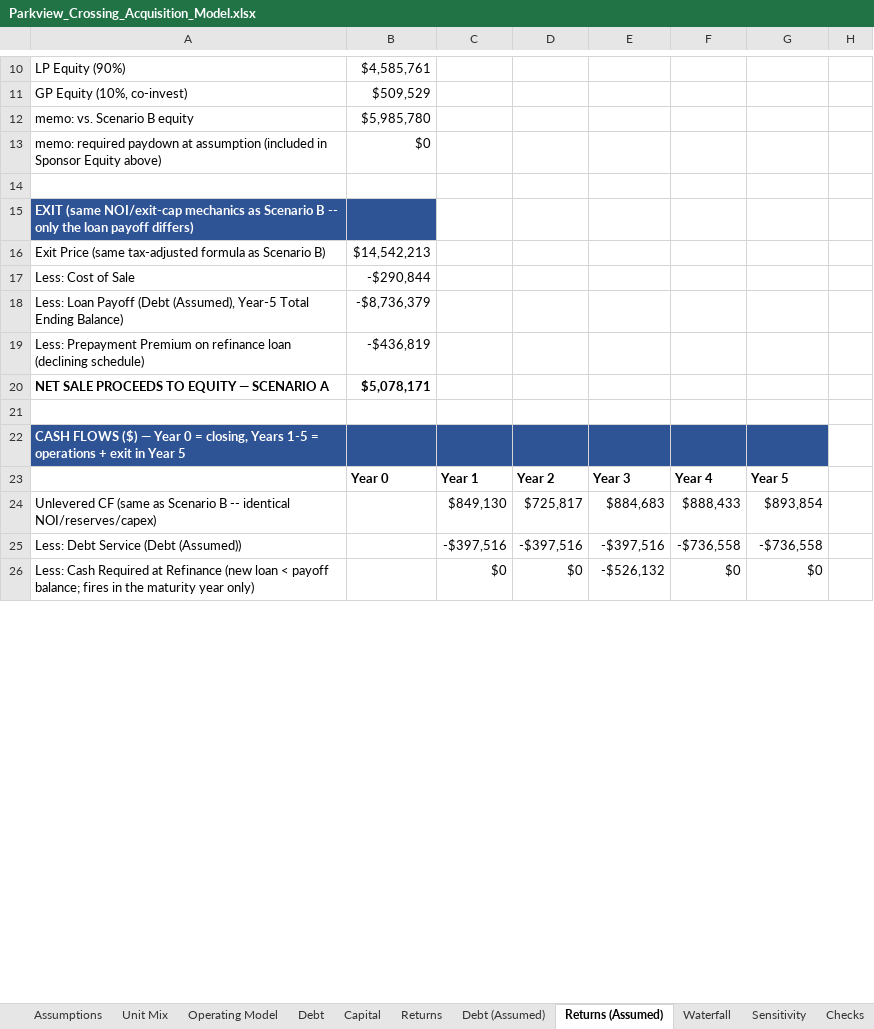
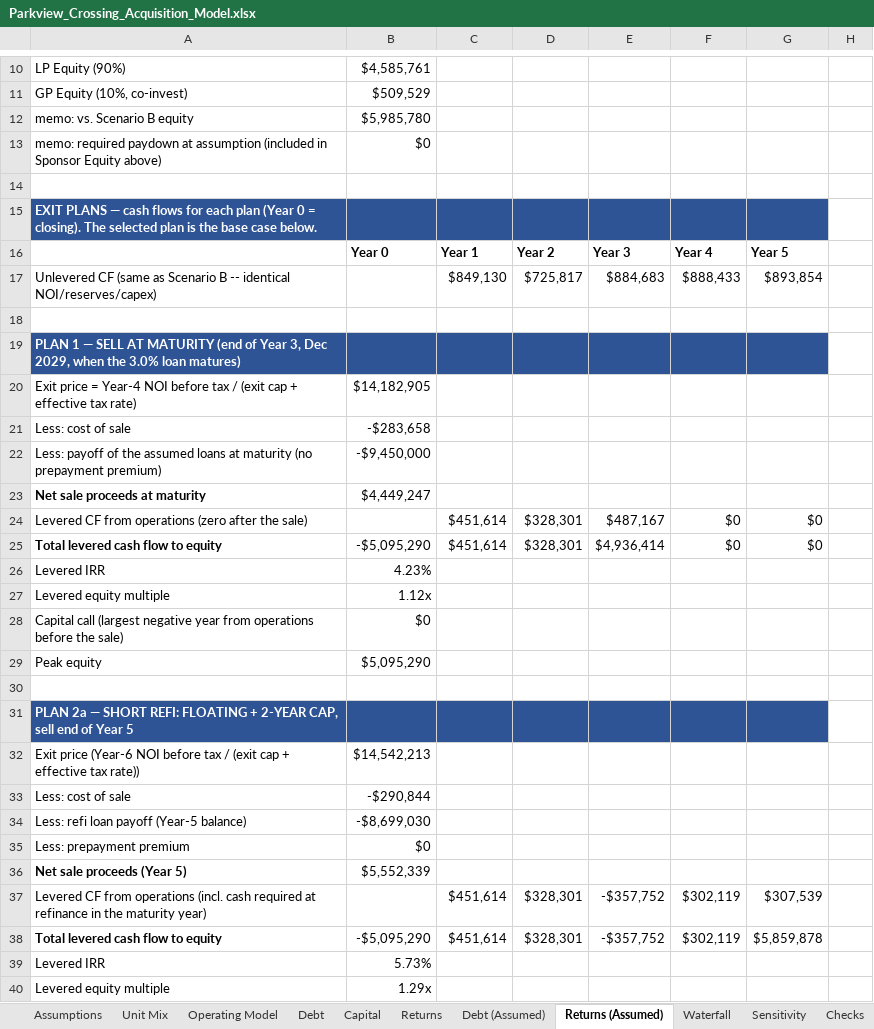
Before and after one commit to RexFullerton/multifamily-acquisition-model, an Excel workbook: Parkview_Crossing_Acquisition_Model.xlsx, sheet Returns (Assumed), drawn as a sheet; only a part is shown, gaps mark what is left out; values as stored, in another font and other column widths than the file's, no borders; removed rows and columns are numbered as before the commit, all else as after; the diff covers the shown part only; the diff names each change by its address in the sheet, - before the commit and + after, or states it on an @@ line.

```diff
--- a/Parkview_Crossing_Acquisition_Model.xlsx (sheet Returns (Assumed))
+++ b/Parkview_Crossing_Acquisition_Model.xlsx (sheet Returns (Assumed))
-A15: EXIT (same NOI/exit-cap mechanics as Scenario B -- only the loan payoff differs)
+A15: EXIT PLANS — cash flows for each plan (Year 0 = closing). The selected plan is the base case below.
-C15:G15 fill: none
+C15:G15 fill: #2F5496
-row 16: Exit Price (same tax-adjusted formula as Scenario B) | $14,542,213
-row 17: Less: Cost of Sale | -$290,844
-row 18: Less: Loan Payoff (Debt (Assumed), Year-5 Total Ending Balance) | -$8,736,379
-row 19: Less: Prepayment Premium on refinance loan (declining schedule) | -$436,819
-row 20: NET SALE PROCEEDS TO EQUITY — SCENARIO A | $5,078,171
-row 21: (empty)
-row 22: CASH FLOWS ($) — Year 0 = closing, Years 1-5 = operations + exit in Year 5
-row 18: Less: Debt Service (Debt (Assumed)) |  | -$397,516 | -$397,516 | -$397,516 | -$736,558 | -$736,558
+row 18: (empty)
+row 19: PLAN 1 — SELL AT MATURITY (end of Year 3, Dec 2029, when the 3.0% loan matures)
+row 20: Exit price = Year-4 NOI before tax / (exit cap + effective tax rate) | $14,182,905
+row 21: Less: cost of sale | -$283,658
+row 22: Less: payoff of the assumed loans at maturity (no prepayment premium) | -$9,450,000
+row 23: Net sale proceeds at maturity | $4,449,247
+row 24: Levered CF from operations (zero after the sale) |  | $451,614 | $328,301 | $487,167 | $0 | $0
+row 25: Total levered cash flow to equity | -$5,095,290 | $451,614 | $328,301 | $4,936,414 | $0 | $0
+row 26: Levered IRR | 4.23%
+row 27: Levered equity multiple | 1.12x
+row 28: Capital call (largest negative year from operations before the sale) | $0
+row 29: Peak equity | $5,095,290
-row 30: Less: Cash Required at Refinance (new loan < payoff balance; fires in the maturity year only) |  | $0 | $0 | -$526,132 | $0 | $0
+row 30: (empty)
+row 31: PLAN 2a — SHORT REFI: FLOATING + 2-YEAR CAP, sell end of Year 5
+row 32: Exit price (Year-6 NOI before tax / (exit cap + effective tax rate)) | $14,542,213
+row 33: Less: cost of sale | -$290,844
+row 34: Less: refi loan payoff (Year-5 balance) | -$8,699,030
+row 35: Less: prepayment premium | $0
+row 36: Net sale proceeds (Year 5) | $5,552,339
+row 37: Levered CF from operations (incl. cash required at refinance in the maturity year) |  | $451,614 | $328,301 | -$357,752 | $302,119 | $307,539
+row 38: Total levered cash flow to equity | -$5,095,290 | $451,614 | $328,301 | -$357,752 | $302,119 | $5,859,878
+row 39: Levered IRR | 5.73%
+row 40: Levered equity multiple | 1.29x
```
Also changed, not shown: 38 added rows, 1 removed row, 8 edited cells and cell formats elsewhere in this sheet, sheet Sensitivity, sheet Debt (Assumed), sheet Summary, sheet Assumptions, sheet Waterfall, sheet Checks, formulas that keep their value, 10 other files.
